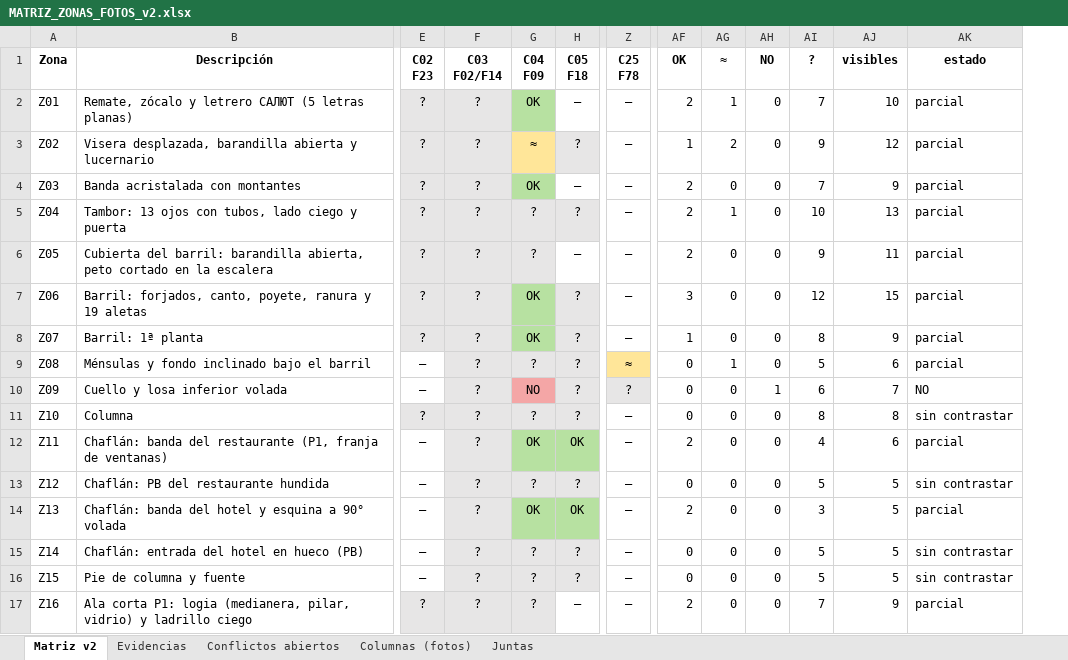
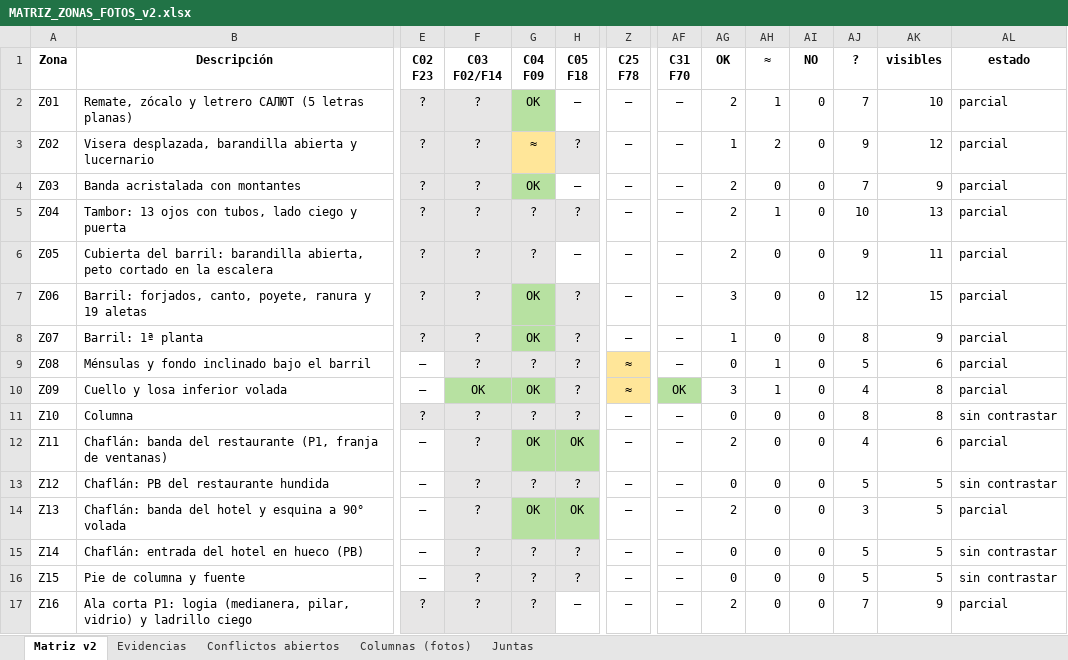
Before and after one commit to PabloRamonBenitez/PabloRamonBenitez, an Excel workbook: maqueta_salut/MATRIZ_ZONAS_FOTOS_v2.xlsx, sheet Matriz v2, drawn as a sheet; only a part is shown, gaps mark what is left out; values as stored, in another font and other column widths than the file's, no borders; addresses are those after the commit; the diff names each change by its address in the sheet, - before the commit and + after, or states it on an @@ line.

```diff
--- a/maqueta_salut/MATRIZ_ZONAS_FOTOS_v2.xlsx (sheet Matriz v2)
+++ b/maqueta_salut/MATRIZ_ZONAS_FOTOS_v2.xlsx (sheet Matriz v2)
+column AF (C31 F70), rows 2-17: – | – | – | – | – | – | – | – | OK | – | – | – | – | – | – | –
-F10 (C03 F02/F14): ?
+F10 (C03 F02/F14): OK
-F10 fill: #E7E6E6
+F10 fill: #B7E1A1
-G10 (C04 F09): NO
+G10 (C04 F09): OK
-G10 fill: #F4A6A6
+G10 fill: #B7E1A1
-Z10 (C25 F78): ?
+Z10 (C25 F78): ≈
-Z10 fill: #E7E6E6
+Z10 fill: #FFE699
-AG10 (OK): 0
+AG10 (OK): 3
-AH10 (≈): 0
+AH10 (≈): 1
-AI10 (NO): 1
+AI10 (NO): 0
-AJ10 (?): 6
+AJ10 (?): 4
-AK10 (visibles): 7
+AK10 (visibles): 8
-AL10 (estado): NO
+AL10 (estado): parcial
```
Also changed, not shown: sheet Evidencias, sheet Columnas (fotos), sheet Conflictos abiertos, 56 other files.
